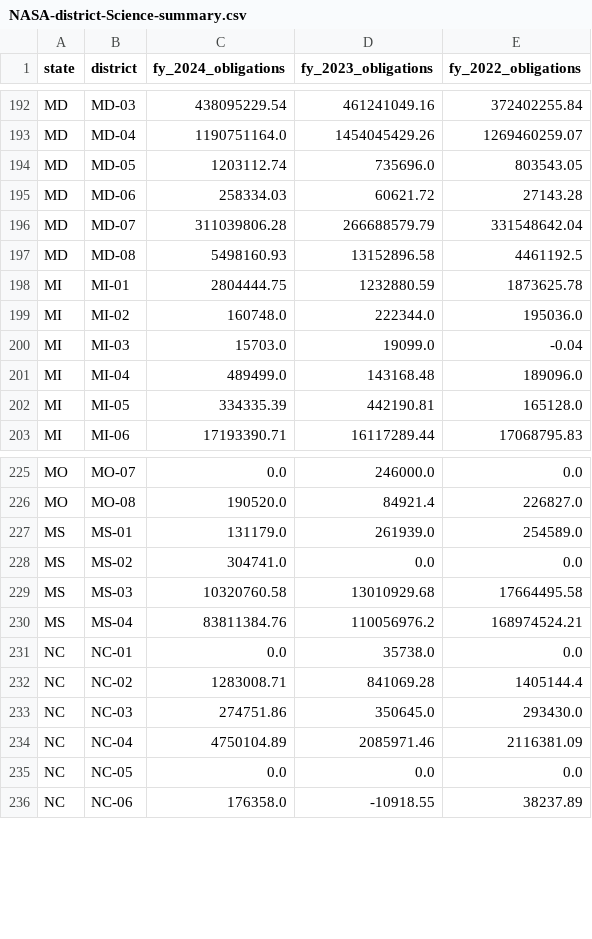
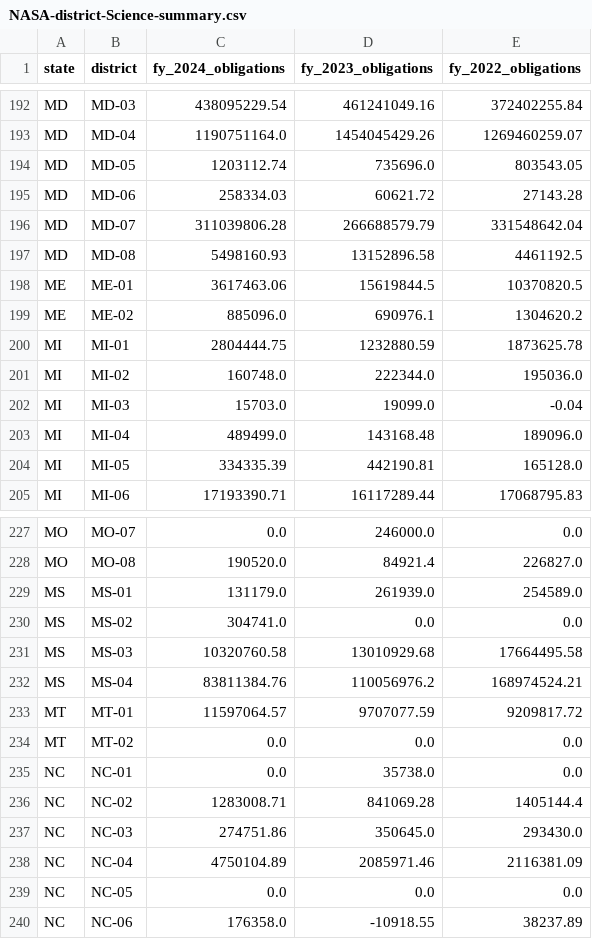
Before and after one commit to planetary-society/dashboards, a CSV file: data/NASA-district-Science-summary.csv, drawn as a sheet; only a part is shown, gaps mark what is left out; the diff names each change by its address in the sheet, - before the commit and + after, or states it on an @@ line.

```diff
--- a/data/NASA-district-Science-summary.csv
+++ b/data/NASA-district-Science-summary.csv
+row 198: ME | ME-01 | 3617463.06 | 15619844.5 | 10370820.5
+row 199: ME | ME-02 | 885096.0 | 690976.1 | 1304620.2
+row 233: MT | MT-01 | 11597064.57 | 9707077.59 | 9209817.72
+row 234: MT | MT-02 | 0.0 | 0.0 | 0.0
```
